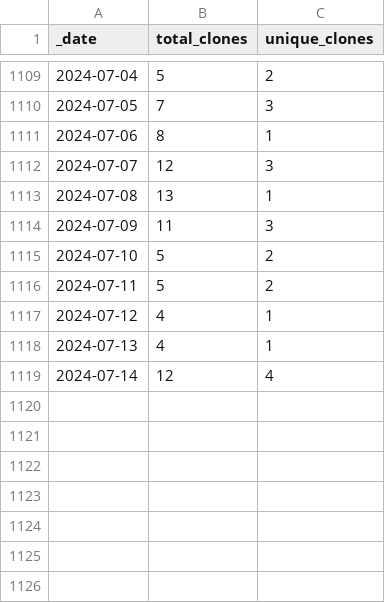
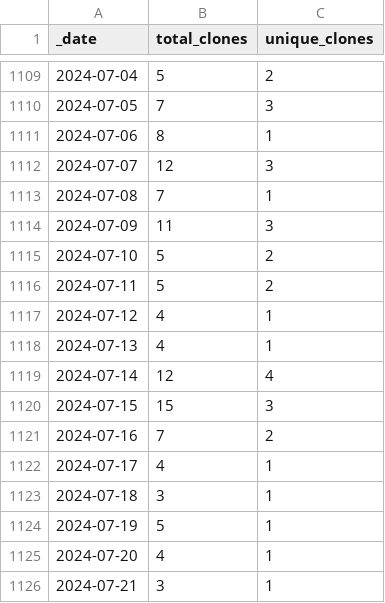
Before and after one commit to AlexRogalskiy/spark-patterns, a CSV file: traffic/clones.csv, drawn as a sheet; only a part is shown, gaps mark what is left out.

Commit message:
GitHub traffic

```diff
--- a/traffic/clones.csv
+++ b/traffic/clones.csv
@@ -1112,3 +1112,3 @@ _date,total_clones,unique_clones
 2024-07-07,12,3
-2024-07-08,13,1
+2024-07-08,7,1
 2024-07-09,11,3
@@ -1119 +1119,8 @@ _date,total_clones,unique_clones
 2024-07-14,12,4
+2024-07-15,15,3
+2024-07-16,7,2
+2024-07-17,4,1
+2024-07-18,3,1
+2024-07-19,5,1
+2024-07-20,4,1
+2024-07-21,3,1
```
Also changed, not shown: traffic/views.csv, 1 other file.
